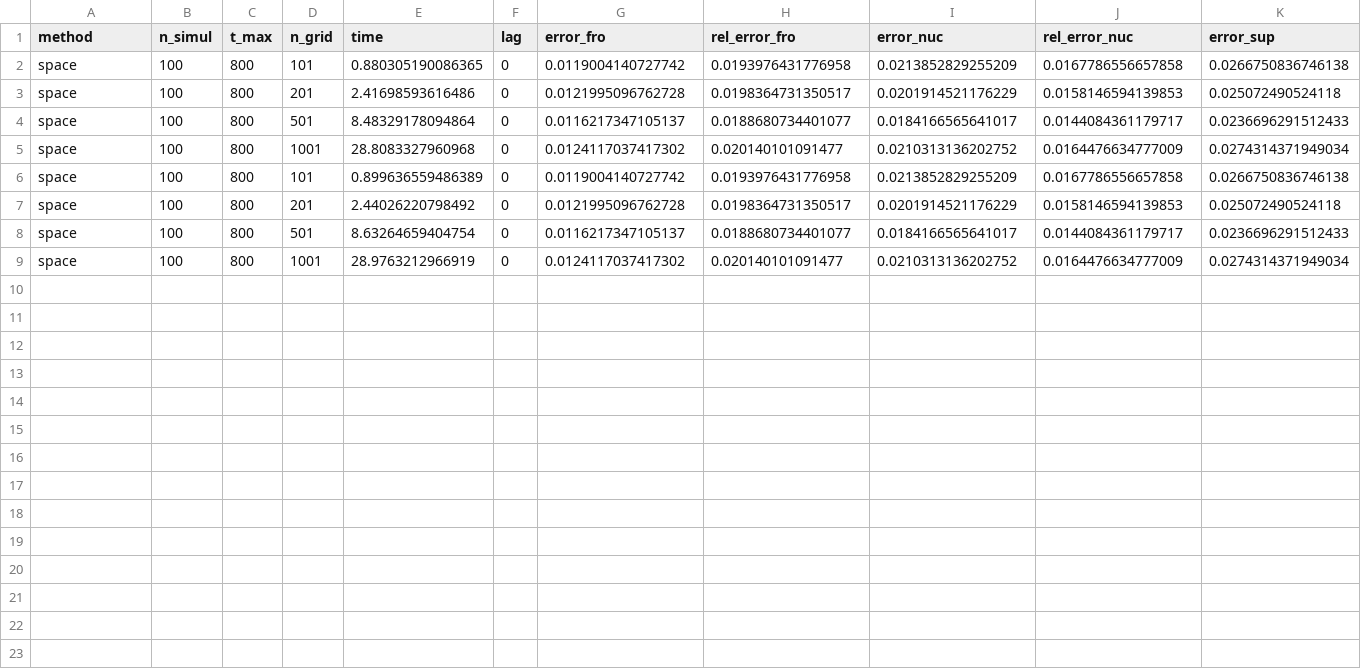
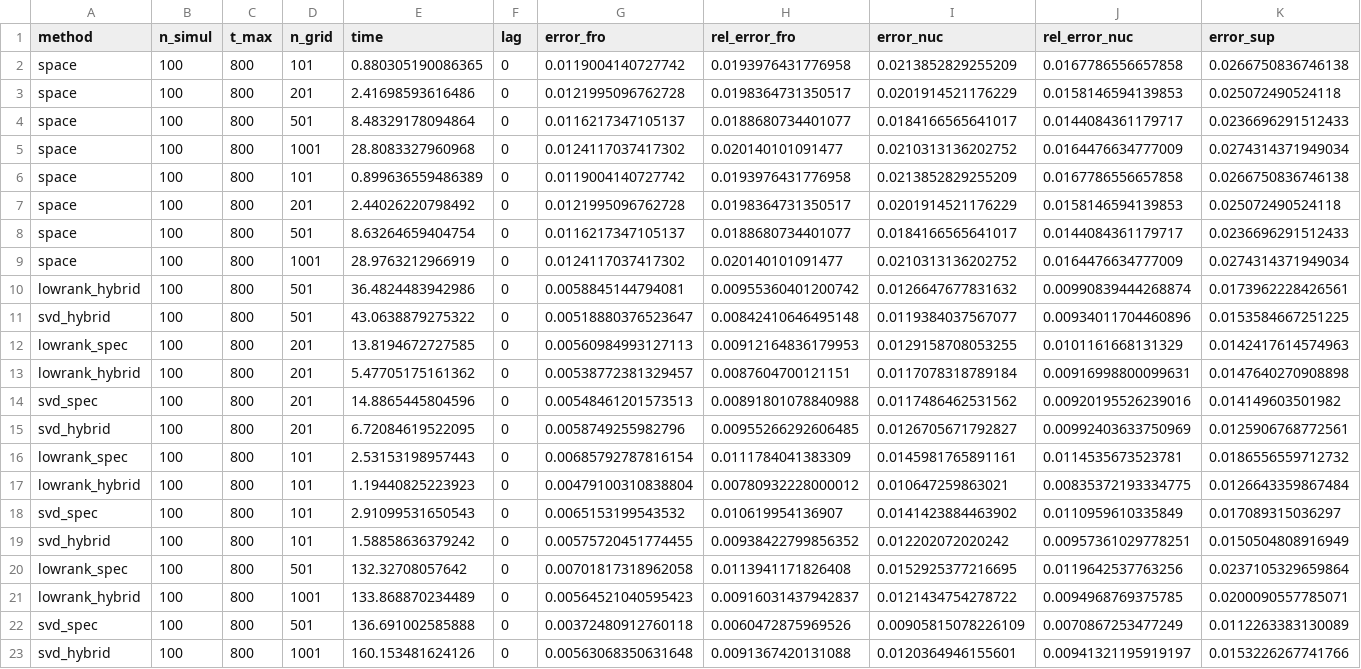
Before and after one commit to tomasrubin/specsimfts, a CSV file: simulation-studies-in-paper/results/ARMA_lowrank_n_grid.csv, drawn as a sheet; only a part is shown; rows hold the shown columns only; the diff names each change by its address in the sheet, - before the commit and + after, or states it on an @@ line.

```diff
--- a/simulation-studies-in-paper/results/ARMA_lowrank_n_grid.csv
+++ b/simulation-studies-in-paper/results/ARMA_lowrank_n_grid.csv
+row 10: lowrank_hybrid | 100 | 800 | 501 | 36.4824483942986 | 0 | 0.0058845144794081 | 0.00955360401200742 | 0.0126647677831632 | 0.00990839444268874 | 0.0173962228426561
+row 11: svd_hybrid | 100 | 800 | 501 | 43.0638879275322 | 0 | 0.00518880376523647 | 0.00842410646495148 | 0.0119384037567077 | 0.00934011704460896 | 0.0153584667251225
+row 12: lowrank_spec | 100 | 800 | 201 | 13.8194672727585 | 0 | 0.00560984993127113 | 0.00912164836179953 | 0.0129158708053255 | 0.0101161668131329 | 0.0142417614574963
+row 13: lowrank_hybrid | 100 | 800 | 201 | 5.47705175161362 | 0 | 0.00538772381329457 | 0.0087604700121151 | 0.0117078318789184 | 0.00916998800099631 | 0.0147640270908898
+row 14: svd_spec | 100 | 800 | 201 | 14.8865445804596 | 0 | 0.00548461201573513 | 0.00891801078840988 | 0.0117486462531562 | 0.00920195526239016 | 0.014149603501982
+row 15: svd_hybrid | 100 | 800 | 201 | 6.72084619522095 | 0 | 0.0058749255982796 | 0.00955266292606485 | 0.0126705671792827 | 0.00992403633750969 | 0.0125906768772561
+row 16: lowrank_spec | 100 | 800 | 101 | 2.53153198957443 | 0 | 0.00685792787816154 | 0.0111784041383309 | 0.0145981765891161 | 0.0114535673523781 | 0.0186556559712732
+row 17: lowrank_hybrid | 100 | 800 | 101 | 1.19440825223923 | 0 | 0.00479100310838804 | 0.00780932228000012 | 0.010647259863021 | 0.00835372193334775 | 0.0126643359867484
+row 18: svd_spec | 100 | 800 | 101 | 2.91099531650543 | 0 | 0.0065153199543532 | 0.010619954136907 | 0.0141423884463902 | 0.0110959610335849 | 0.017089315036297
+row 19: svd_hybrid | 100 | 800 | 101 | 1.58858636379242 | 0 | 0.00575720451774455 | 0.00938422799856352 | 0.012202072020242 | 0.00957361029778251 | 0.0150504808916949
+row 20: lowrank_spec | 100 | 800 | 501 | 132.32708057642 | 0 | 0.00701817318962058 | 0.0113941171826408 | 0.0152925377216695 | 0.0119642537763256 | 0.0237105329659864
+row 21: lowrank_hybrid | 100 | 800 | 1001 | 133.868870234489 | 0 | 0.00564521040595423 | 0.00916031437942837 | 0.0121434754278722 | 0.0094968769375785 | 0.0200090557785071
+row 22: svd_spec | 100 | 800 | 501 | 136.691002585888 | 0 | 0.00372480912760118 | 0.0060472875969526 | 0.00905815078226109 | 0.0070867253477249 | 0.0112263383130089
+row 23: svd_hybrid | 100 | 800 | 1001 | 160.153481624126 | 0 | 0.00563068350631648 | 0.0091367420131088 | 0.0120364946155601 | 0.00941321195919197 | 0.0153226267741766
```
Also changed, not shown: simulation-studies-in-paper/results/ARMA_lowrank_t_max.csv, 12 other files.
